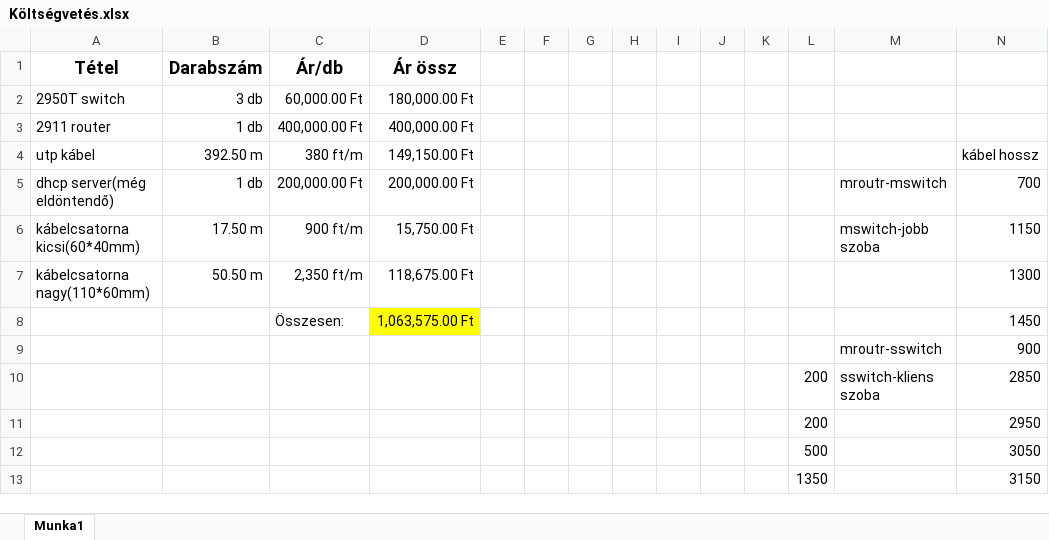
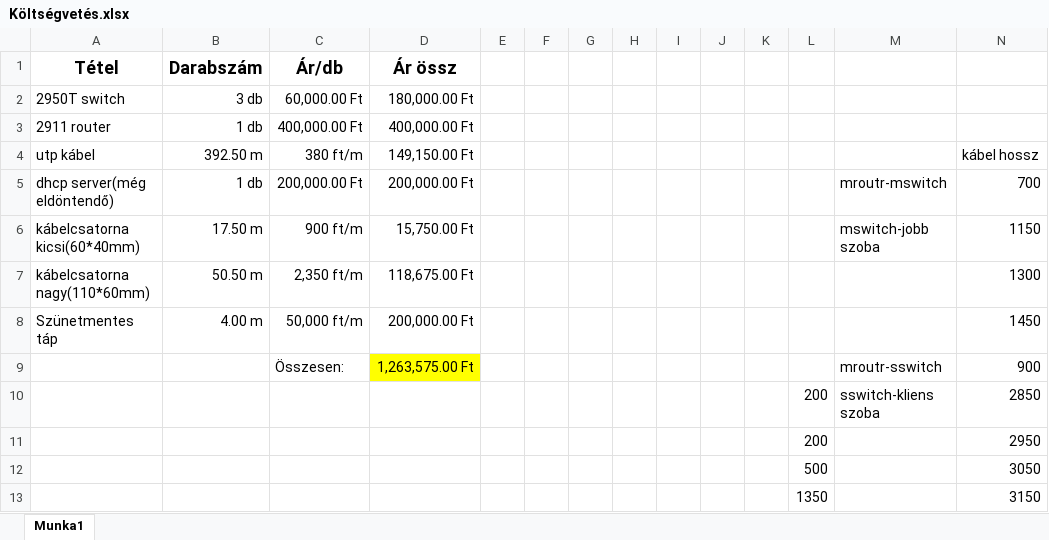
Before and after one commit to ZsigaBiga/Network-Project, an Excel workbook: Költségvetés.xlsx, sheet Munka1, drawn as a sheet; only a part is shown; values as stored, in another font and other column widths than the file's, no borders; removed rows and columns are numbered as before the commit, all else as after; rows hold the shown columns only; the diff names each change by its address in the sheet, - before the commit and + after, or states it on an @@ line.

Commit message:
upgraded költsegévetés táblázat2

```diff
--- a/Költségvetés.xlsx (sheet Munka1)
+++ b/Költségvetés.xlsx (sheet Munka1)
-row 8:  |  | Összesen: | 1,063,575.00 Ft |  |  |  |  |  |  |  |  |  | 1450
-row 9:  |  |  |  |  |  |  |  |  |  |  |  | mroutr-sswitch | 900
+row 8: Szünetmentes táp | 4.00 m | 50,000 ft/m | 200,000.00 Ft |  |  |  |  |  |  |  |  |  | 1450
+row 9:  |  | Összesen: | 1,263,575.00 Ft |  |  |  |  |  |  |  |  | mroutr-sswitch | 900
```
